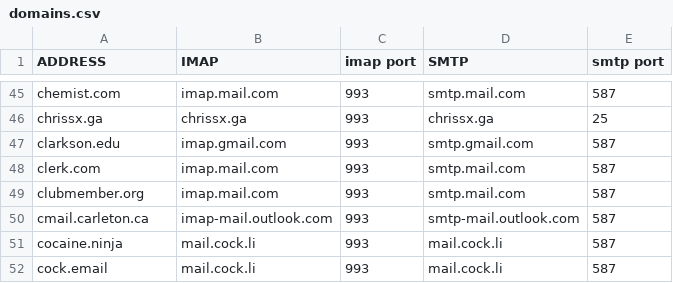
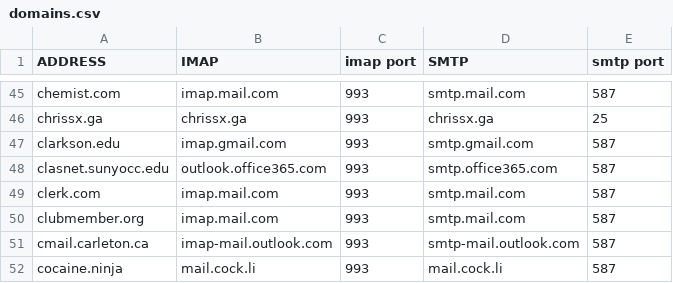
Before and after one commit to archive-of-deleted-repositories/jamesob__mutt-wizard, a CSV file: share/domains.csv, drawn as a sheet; only a part is shown, gaps mark what is left out; the shorter side is filled out with more unchanged rows; the diff names each change by its address in the sheet, - before the commit and + after, or states it on an @@ line.

Commit message:
Update domains.csv (#426)
imap and smtp for suny occ email

```diff
--- a/share/domains.csv
+++ b/share/domains.csv
+row 48: clasnet.sunyocc.edu | outlook.office365.com | 993 | smtp.office365.com | 587
```
